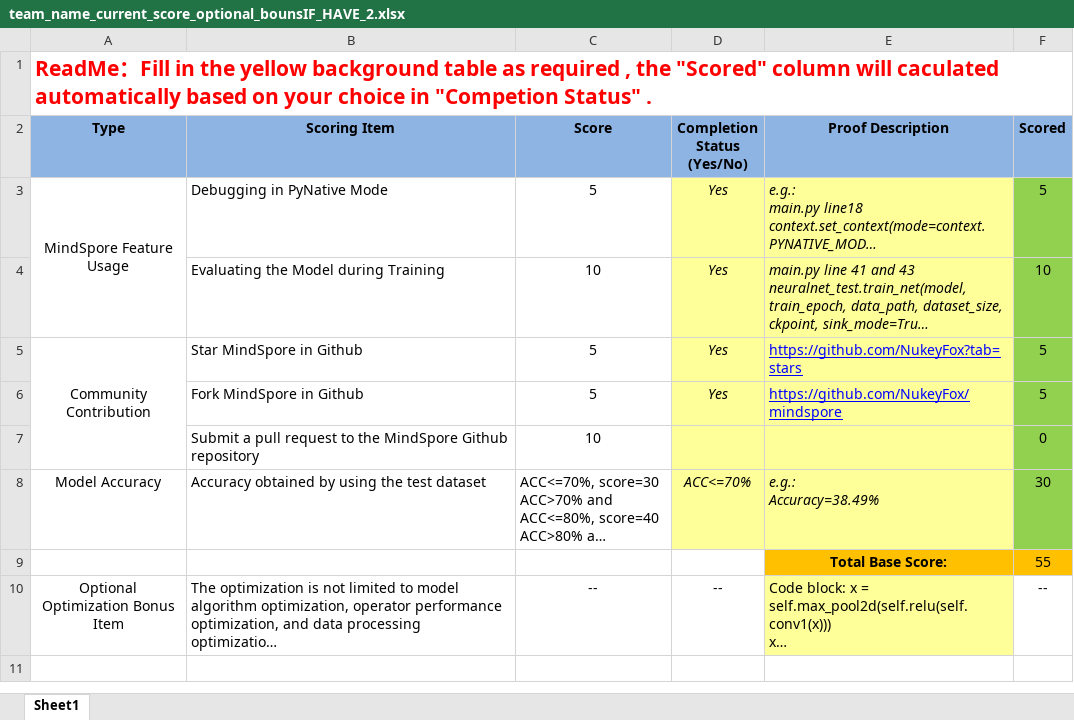
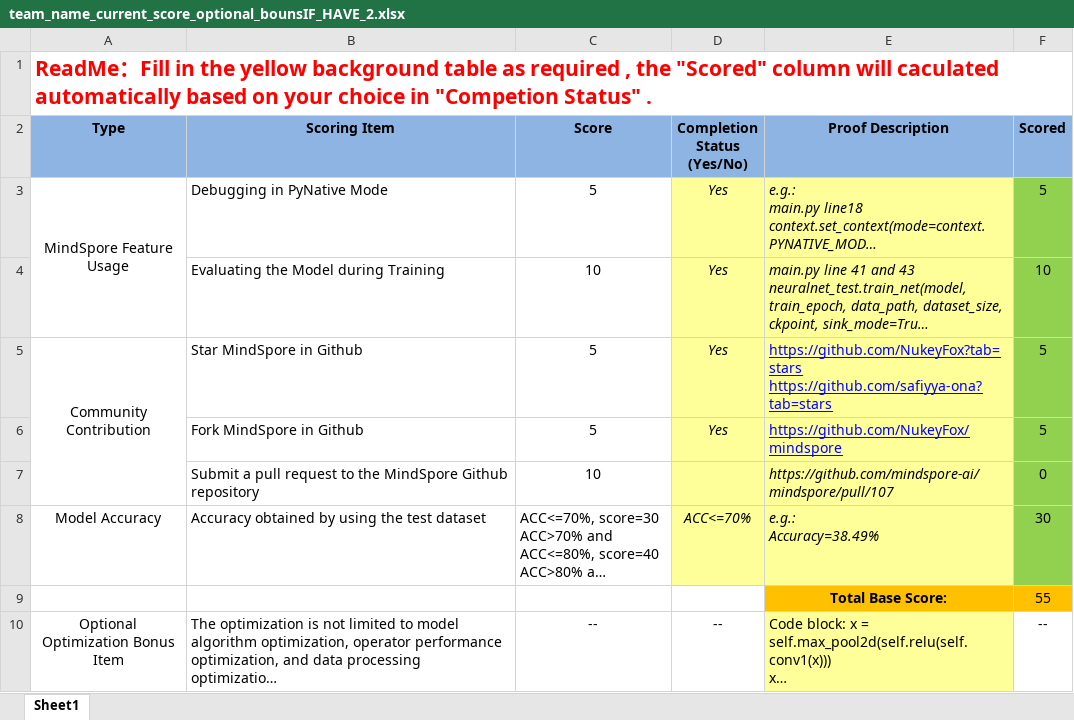
Before and after one commit to HexCambridge/HexCambridge2021, an Excel workbook: team_name_current_score_optional_bounsIF_HAVE_2.xlsx, sheet Sheet1, drawn as a sheet; only a part is shown; the shorter side is filled out with more unchanged rows; long unchanged cells end in …; values as stored, in another font and other column widths than the file's, no borders; the diff names each change by its address in the sheet, - before the commit and + after, or states it on an @@ line.

Commit message:
Spreadsheet final

```diff
--- a/team_name_current_score_optional_bounsIF_HAVE_2.xlsx (sheet Sheet1)
+++ b/team_name_current_score_optional_bounsIF_HAVE_2.xlsx (sheet Sheet1)
-E5 (Proof Description): https://github.com/NukeyFox?tab=stars
+E5 (Proof Description): https://github.com/NukeyFox?tab=stars https://github.com/safiyya-ona?tab=stars
-E7 (Proof Description): (empty)
+E7 (Proof Description): https://github.com/mindspore-ai/mindspore/pull/107
```
